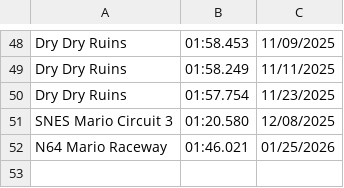
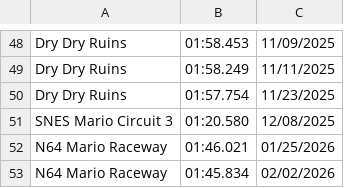
Before and after one commit to PatrickMarinich/Kartnite_Stats, a CSV file: time_trials/player_data/non_shortcut/Pat_history.csv, drawn as a sheet; only a part is shown, gaps mark what is left out; the diff names each change by its address in the sheet, - before the commit and + after, or states it on an @@ line.

Commit message:
Update Player TT Times

```diff
--- a/time_trials/player_data/non_shortcut/Pat_history.csv
+++ b/time_trials/player_data/non_shortcut/Pat_history.csv
+row 53: N64 Mario Raceway | 01:45.834 | 02/02/2026
```
Also changed, not shown: time_trials/player_data/non_shortcut/Pat.csv, time_trials/player_data/shortcut/Chris.csv, 2 other files.
